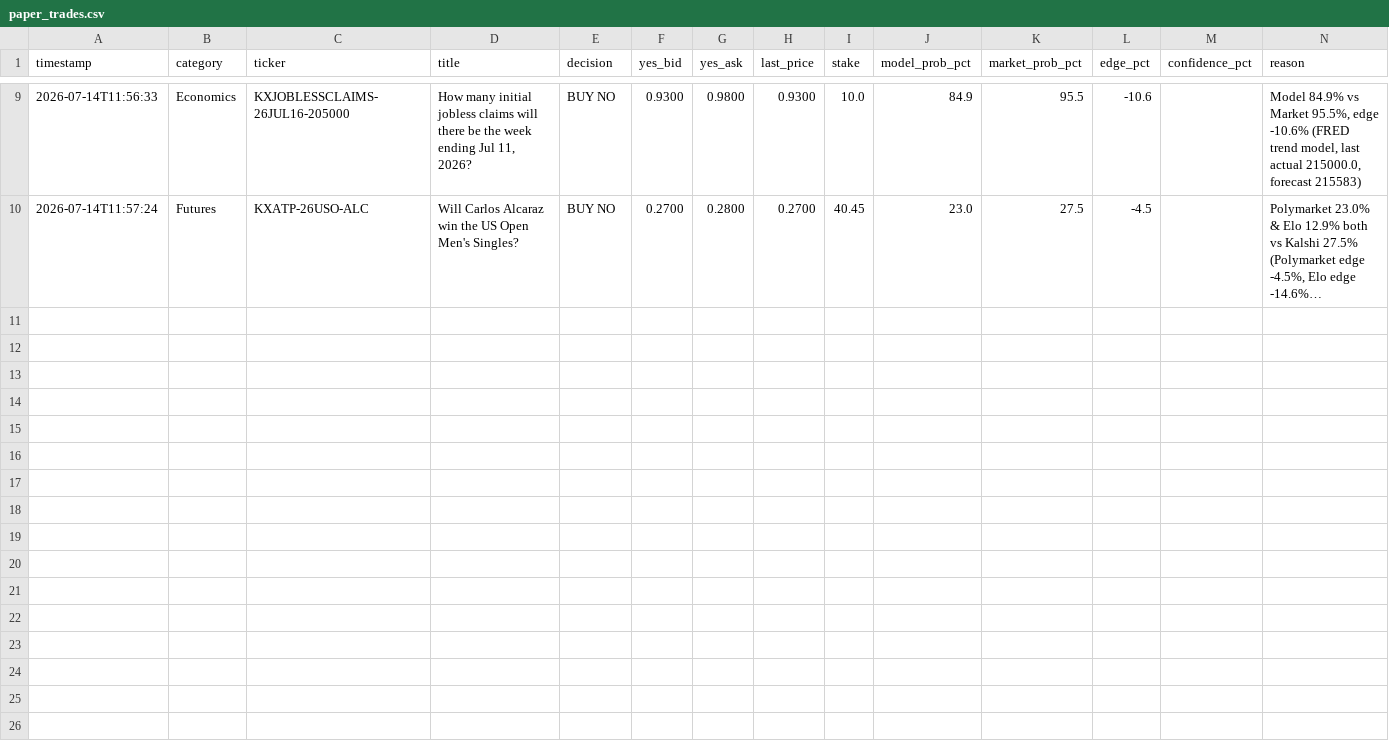
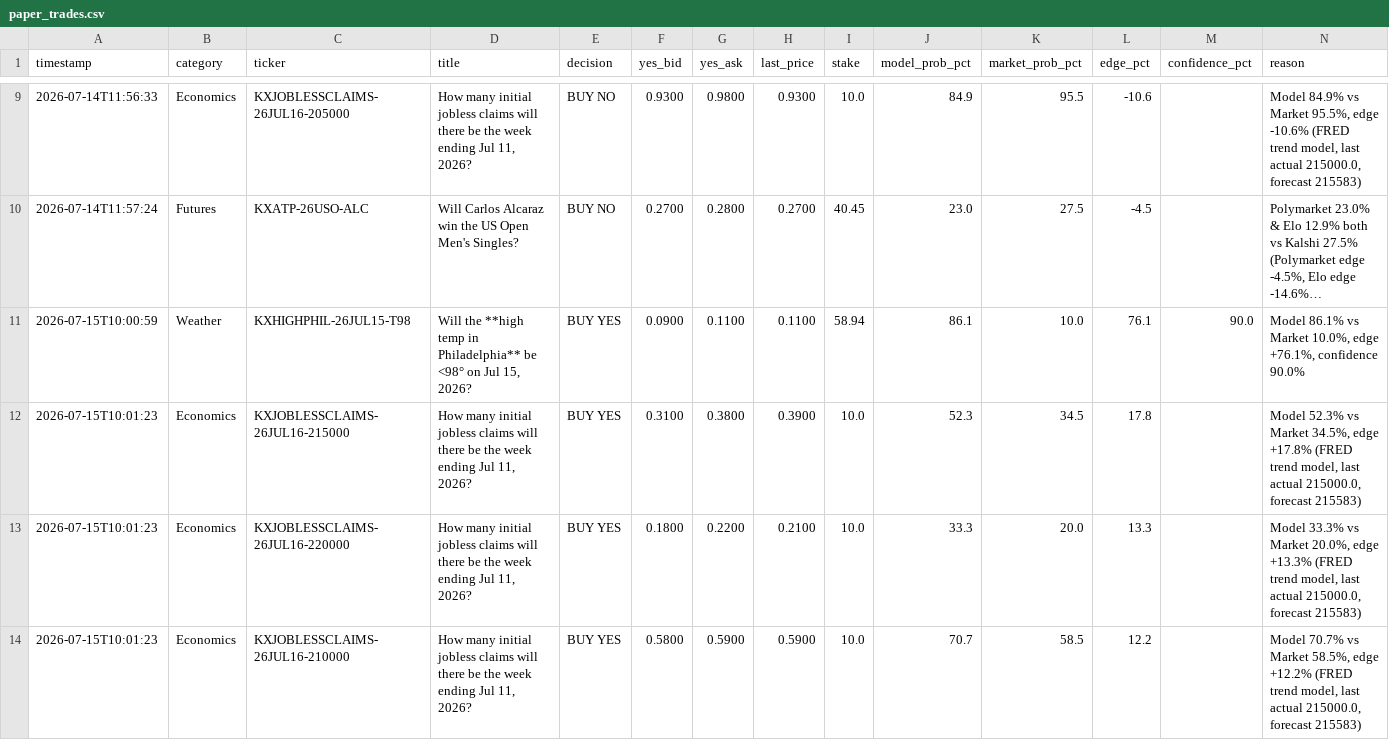
Before and after one commit to evan737/TheLookingGlass, a CSV file: paper_trades.csv, drawn as a sheet; only a part is shown, gaps mark what is left out; long unchanged cells end in …; the diff names each change by its address in the sheet, - before the commit and + after, or states it on an @@ line.

Commit message:
Automated daily update: 2026-07-15 10:02

```diff
--- a/paper_trades.csv
+++ b/paper_trades.csv
+row 11: 2026-07-15T10:00:59 | Weather | KXHIGHPHIL-26JUL15-T98 | Will the **high temp in Philadelphia** be <98° on Jul 15, 2026? | BUY YES | 0.0900 | 0.1100 | 0.1100 | 58.94 | 86.1 | 10.0 | 76.1 | 90.0 | Model 86.1% vs Market 10.0%, edge +76.1%, confidence 90.0%
+row 12: 2026-07-15T10:01:23 | Economics | KXJOBLESSCLAIMS-26JUL16-215000 | How many initial jobless claims will there be the week ending Jul 11, 2026? | BUY YES | 0.3100 | 0.3800 | 0.3900 | 10.0 | 52.3 | 34.5 | 17.8 |  | Model 52.3% vs Market 34.5%, edge +17.8% (FRED trend model, last actual 215000.0, forecast 215583)
+row 13: 2026-07-15T10:01:23 | Economics | KXJOBLESSCLAIMS-26JUL16-220000 | How many initial jobless claims will there be the week ending Jul 11, 2026? | BUY YES | 0.1800 | 0.2200 | 0.2100 | 10.0 | 33.3 | 20.0 | 13.3 |  | Model 33.3% vs Market 20.0%, edge +13.3% (FRED trend model, last actual 215000.0, forecast 215583)
+row 14: 2026-07-15T10:01:23 | Economics | KXJOBLESSCLAIMS-26JUL16-210000 | How many initial jobless claims will there be the week ending Jul 11, 2026? | BUY YES | 0.5800 | 0.5900 | 0.5900 | 10.0 | 70.7 | 58.5 | 12.2 |  | Model 70.7% vs Market 58.5%, edge +12.2% (FRED trend model, last actual 215000.0, forecast 215583)
```
